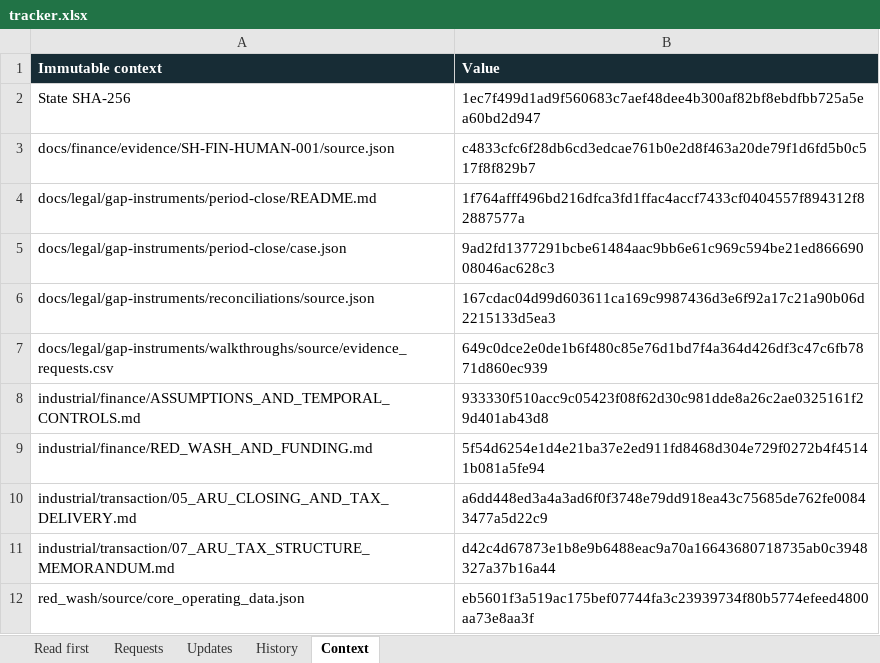
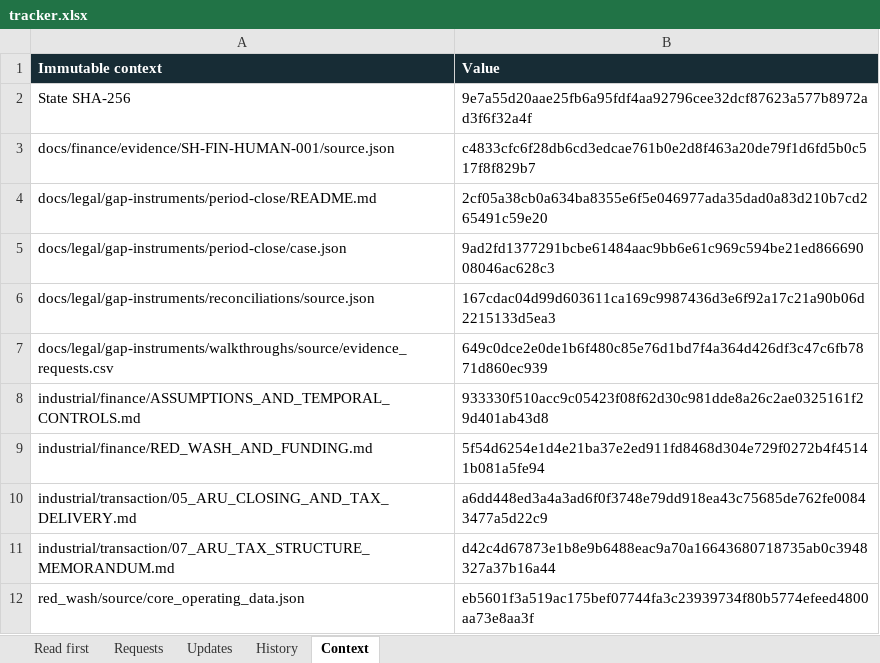
Before and after one commit to SquirmyWormy275/SABLEHARBOR, an Excel workbook: docs/legal/gap-instruments/case-briefs/qa/cold-start/evidence-proposal/tracker.xlsx, sheet Context, drawn as a sheet; values as stored, in another font and other column widths than the file's, no borders; the diff names each change by its address in the sheet, - before the commit and + after, or states it on an @@ line.

```diff
--- a/docs/legal/gap-instruments/case-briefs/qa/cold-start/evidence-proposal/tracker.xlsx (sheet Context)
+++ b/docs/legal/gap-instruments/case-briefs/qa/cold-start/evidence-proposal/tracker.xlsx (sheet Context)
-B2 (Value): 1ec7f499d1ad9f560683c7aef48dee4b300af82bf8ebdfbb725a5ea60bd2d947
+B2 (Value): 9e7a55d20aae25fb6a95fdf4aa92796cee32dcf87623a577b8972ad3f6f32a4f
-B4 (Value): 1f764afff496bd216dfca3fd1ffac4accf7433cf0404557f894312f82887577a
+B4 (Value): 2cf05a38cb0a634ba8355e6f5e046977ada35dad0a83d210b7cd265491c59e20
```
Also changed, not shown: docs/legal/gap-instruments/case-briefs/qa/cold-start/evidence-update-corrected.xlsx, 47 other files.
